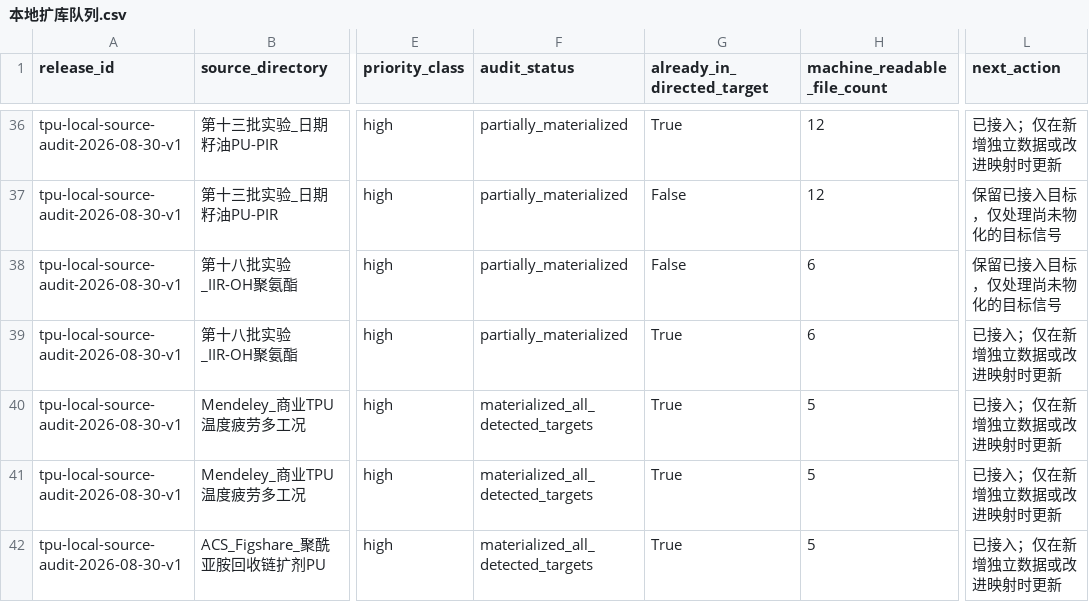
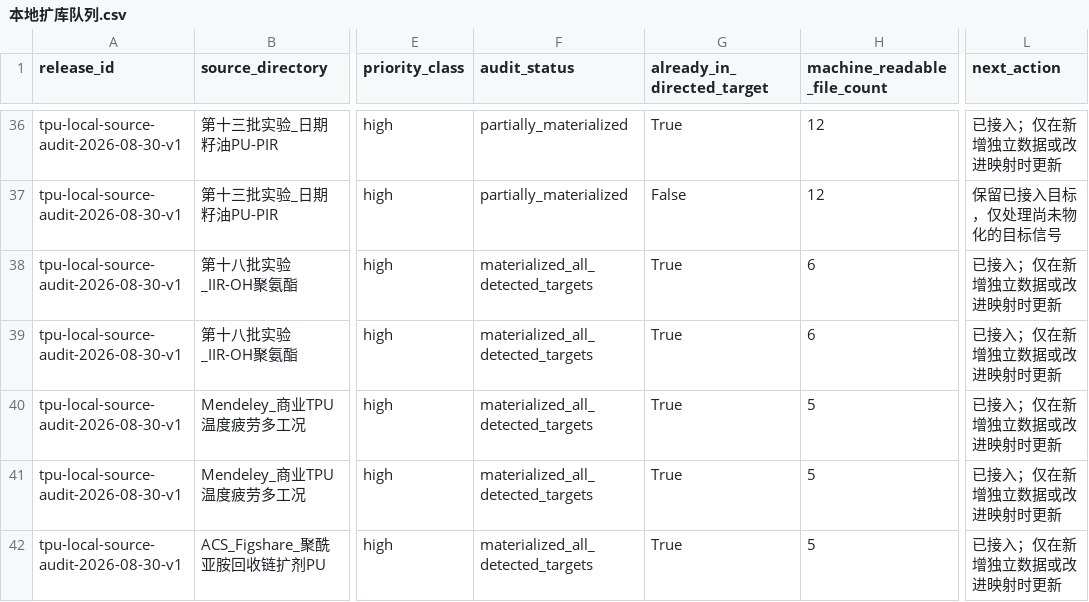
Before and after one commit to fafasco16/TPU-HighThroughput-Screening, a CSV file: 结果/定向筛选/本地扩库队列.csv, drawn as a sheet; only a part is shown, gaps mark what is left out; the diff names each change by its address in the sheet, - before the commit and + after, or states it on an @@ line.

```diff
--- a/结果/定向筛选/本地扩库队列.csv
+++ b/结果/定向筛选/本地扩库队列.csv
-F38:F39 (audit_status): partially_materialized
+F38:F39 (audit_status): materialized_all_detected_targets
-G38 (already_in_directed_target): False
+G38 (already_in_directed_target): True
-L38 (next_action): 保留已接入目标，仅处理尚未物化的目标信号
+L38 (next_action): 已接入；仅在新增独立数据或改进映射时更新
```
Also changed, not shown: 结果/定向筛选/多目标材料索引.csv, 结果/定向筛选/扩充数据总账.csv, 22 other files.
